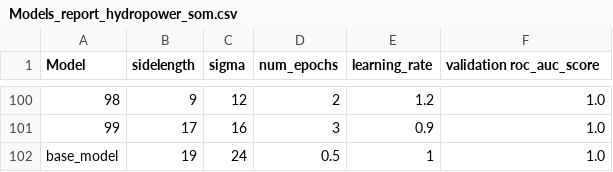
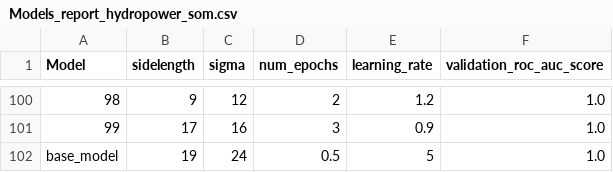
Before and after one commit to DMC-CMD/unsupervised_anomaly_detection, a CSV file: Self-Organizing-Map/Models_report_hydropower_som.csv, drawn as a sheet; only a part is shown, gaps mark what is left out; the diff names each change by its address in the sheet, - before the commit and + after, or states it on an @@ line.

```diff
--- a/Self-Organizing-Map/Models_report_hydropower_som.csv
+++ b/Self-Organizing-Map/Models_report_hydropower_som.csv
-F1: validation roc_auc_score
+F1: validation_roc_auc_score
-E102 (learning_rate): 1
+E102 (learning_rate): 5
```
Also changed, not shown: Autoencoder_convolutional/Models_report_hydropower_conv_ae.csv, Autoencoder_convolutional/Models_report_mimii_conv_ae.csv, 11 other files.
